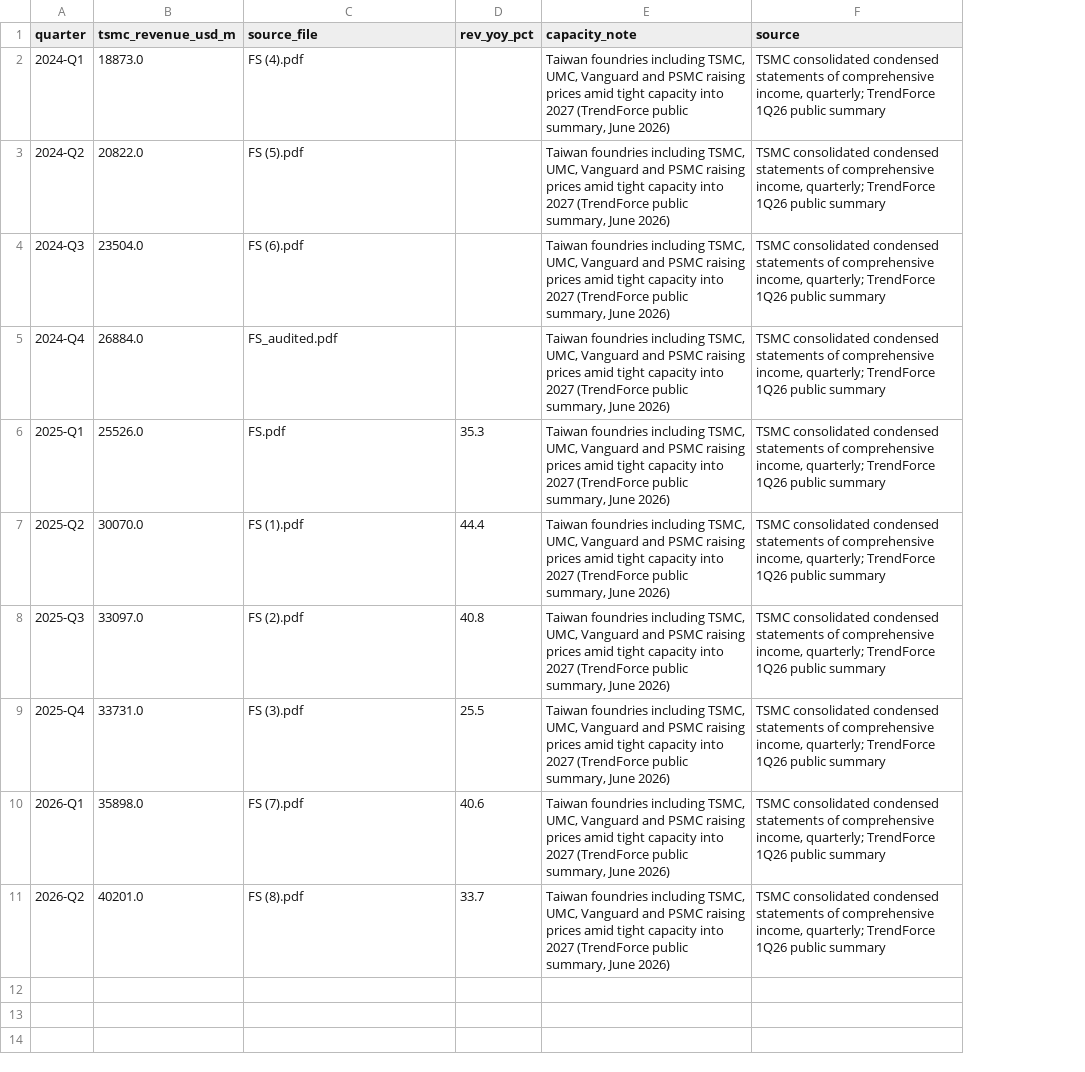
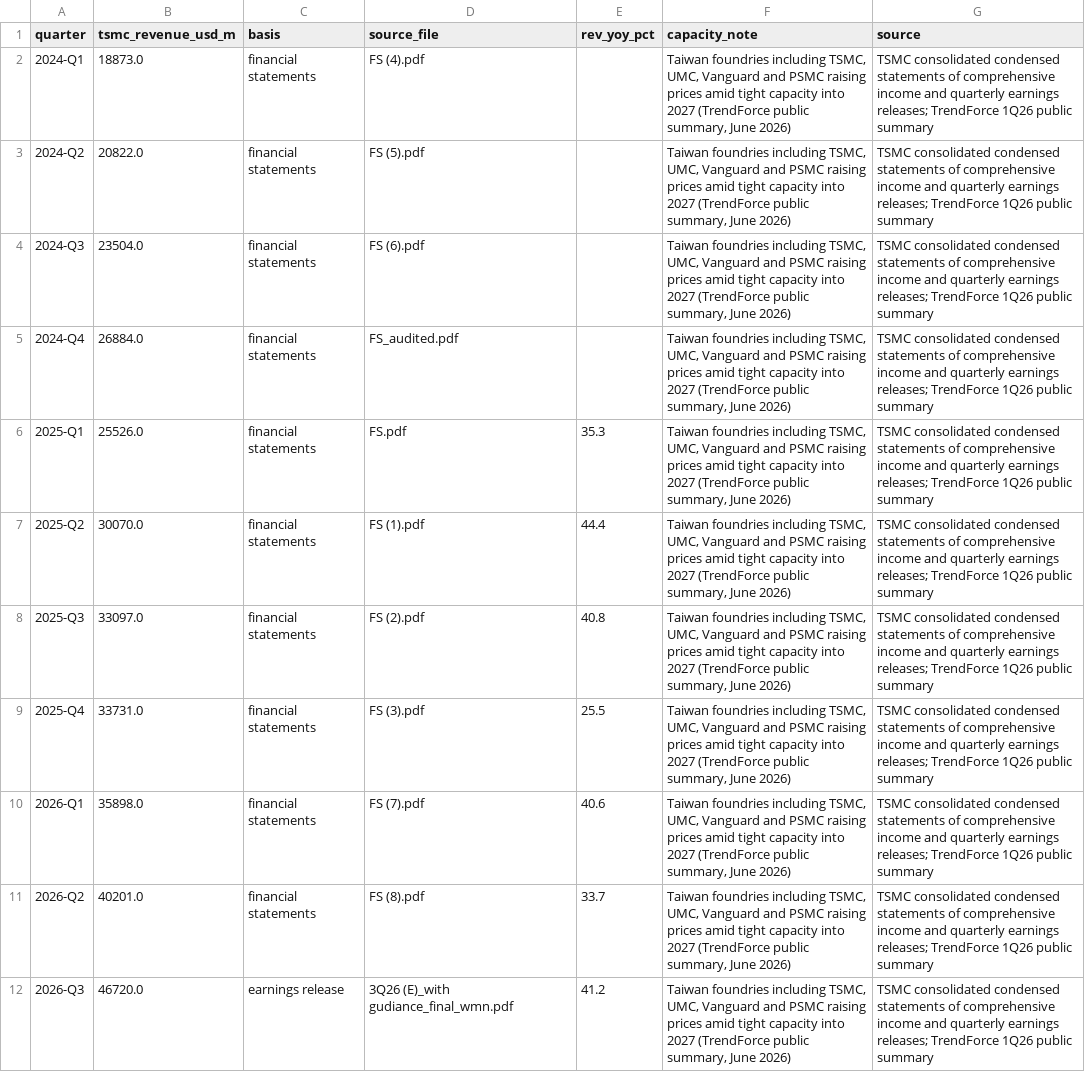
Before and after one commit to alyssaagard/primacy-premium, a CSV file: data/processed/semiconductor_channel.csv, drawn as a sheet; addresses are those after the commit; the diff names each change by its address in the sheet, - before the commit and + after, or states it on an @@ line.

```diff
--- a/data/processed/semiconductor_channel.csv
+++ b/data/processed/semiconductor_channel.csv
+column C (basis), rows 2-11: all financial statements
-G2:G11 (source): …of comprehensive income, quarterly; TrendForce 1Q26…
+G2:G11 (source): …of comprehensive income and quarterly earnings releases; TrendForce 1Q26…
+row 12: 2026-Q3 | 46720.0 | earnings release | 3Q26 (E)_with gudiance_final_wmn.pdf | 41.2 | Taiwan foundries including TSMC, UMC, Vanguard and PSMC raising prices amid tight capacity into 2027 (TrendForce public summary, June 2026) | TSMC consolidated condensed statements of comprehensive income and quarterly earnings releases; TrendForce 1Q26 public summary
```
Also changed, not shown: data/processed/hypothesis_panel.csv, data/processed/swift_settlement.csv, 14 other files.
